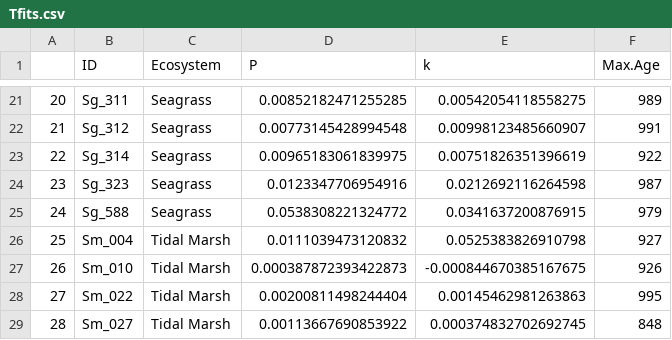
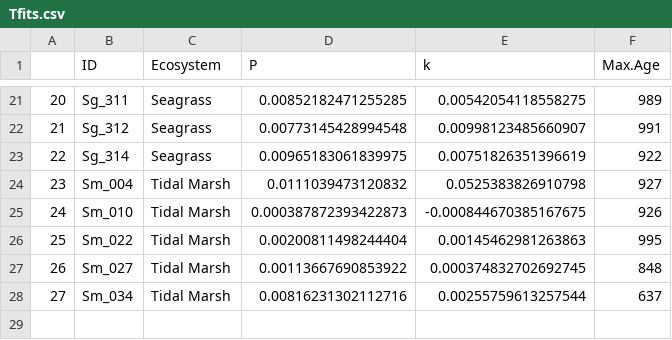
Before and after one commit to NPJuncal/SOC_Decay, a CSV file: Decay2023_CPb/1000/Tfits.csv, drawn as a sheet; only a part is shown, gaps mark what is left out; the shorter side is filled out with more unchanged rows; removed rows and columns are numbered as before the commit, all else as after; the diff names each change by its address in the sheet, - before the commit and + after, or states it on an @@ line.

```diff
--- a/Decay2023_CPb/1000/Tfits.csv
+++ b/Decay2023_CPb/1000/Tfits.csv
-row 24: 23 | Sg_323 | Seagrass | 0.0123347706954916 | 0.0212692116264598 | 987
-row 25: 24 | Sg_588 | Seagrass | 0.0538308221324772 | 0.0341637200876915 | 979
@@ column A renumbered from row 24 down @@
```
Also changed, not shown: Decay2023_CPb/1500/Tfits.csv, 52 other files.
